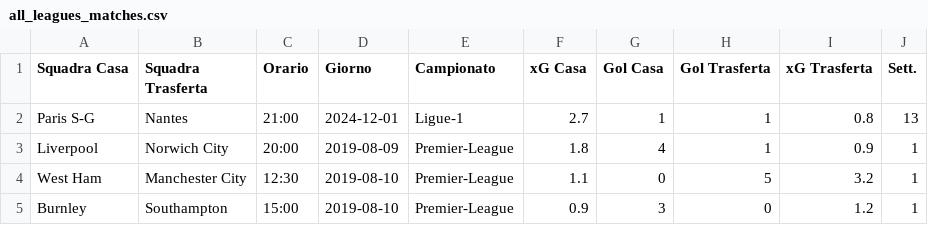
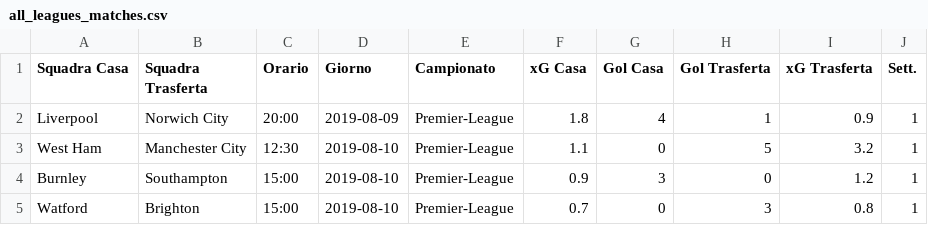
Before and after one commit to fumaghe/Bet_Website, a CSV file: public/data/all_leagues_matches.csv, drawn as a sheet; only a part is shown; the shorter side is filled out with more unchanged rows; the diff names each change by its address in the sheet, - before the commit and + after, or states it on an @@ line.

```diff
--- a/public/data/all_leagues_matches.csv
+++ b/public/data/all_leagues_matches.csv
-row 2: Paris S-G | Nantes | 21:00 | 2024-12-01 | Ligue-1 | 2.7 | 1 | 1 | 0.8 | 13
```
Also changed, not shown: 51 other files.
